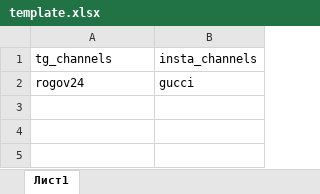
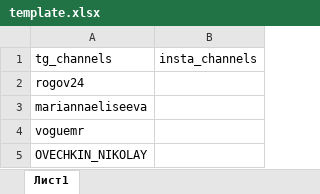
Before and after one commit to dimi3tru/parser_tg_inst, an Excel workbook: parsing/template.xlsx, sheet Лист1, drawn as a sheet; values as stored, in another font and other column widths than the file's, no borders; the diff names each change by its address in the sheet, - before the commit and + after, or states it on an @@ line.

```diff
--- a/parsing/template.xlsx (sheet Лист1)
+++ b/parsing/template.xlsx (sheet Лист1)
-B2 (insta_channels): gucci
+B2 (insta_channels): (empty)
+row 3: mariannaeliseeva
+row 4: voguemr
+row 5: OVECHKIN_NIKOLAY
```
Also changed, not shown: 8 other files.
